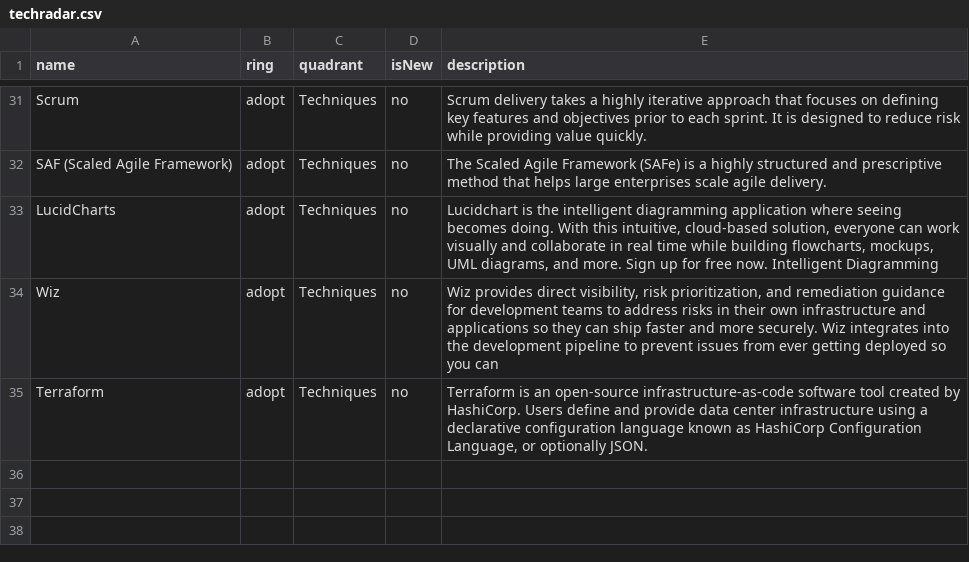
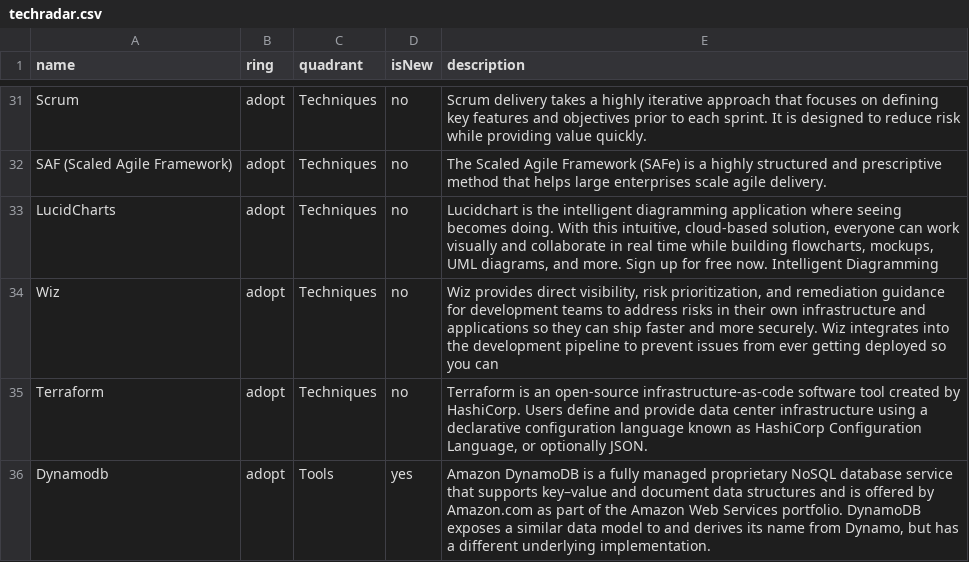
Before and after one commit to tatzlwurm2/techradar, a CSV file: techradar.csv, drawn as a sheet; only a part is shown, gaps mark what is left out; the diff names each change by its address in the sheet, - before the commit and + after, or states it on an @@ line.

Commit message:
Update techradar.csv

```diff
--- a/techradar.csv
+++ b/techradar.csv
+row 36: Dynamodb | adopt | Tools | yes | Amazon DynamoDB is a fully managed proprietary NoSQL database service that supports key–value and document data structures and is offered by Amazon.com as part of the Amazon Web Services portfolio. DynamoDB exposes a similar data model to and derives its name from Dynamo, but has a different underlying implementation.
```
